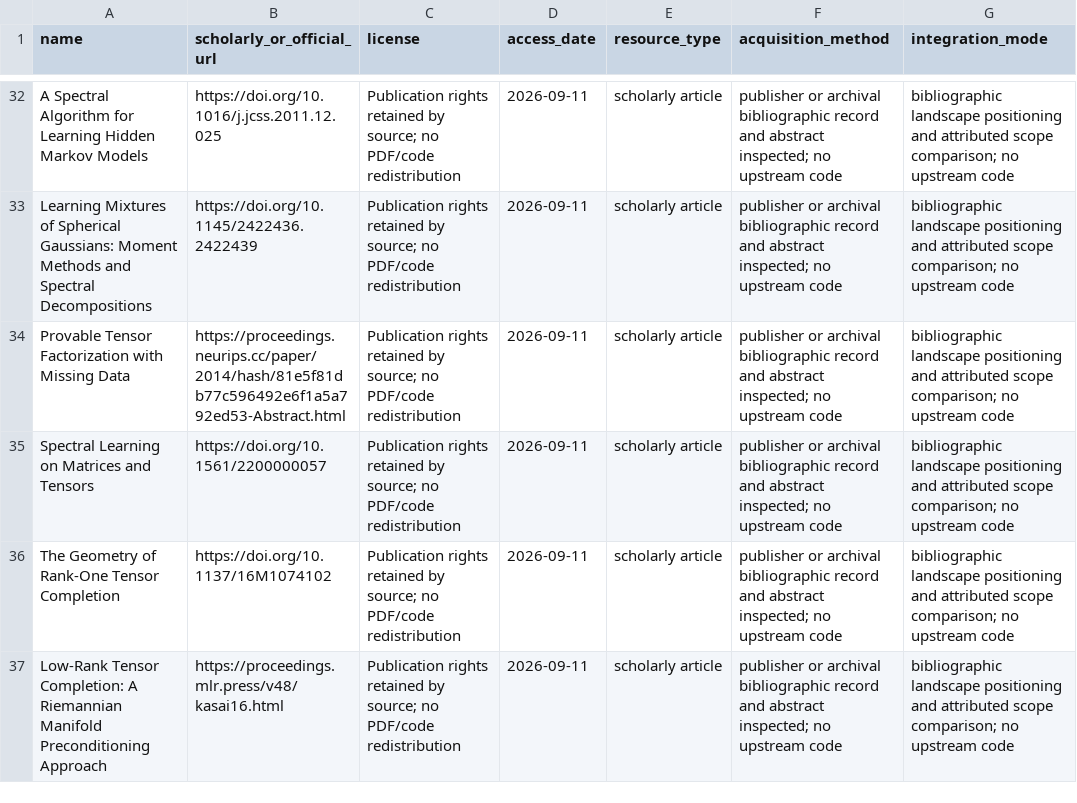
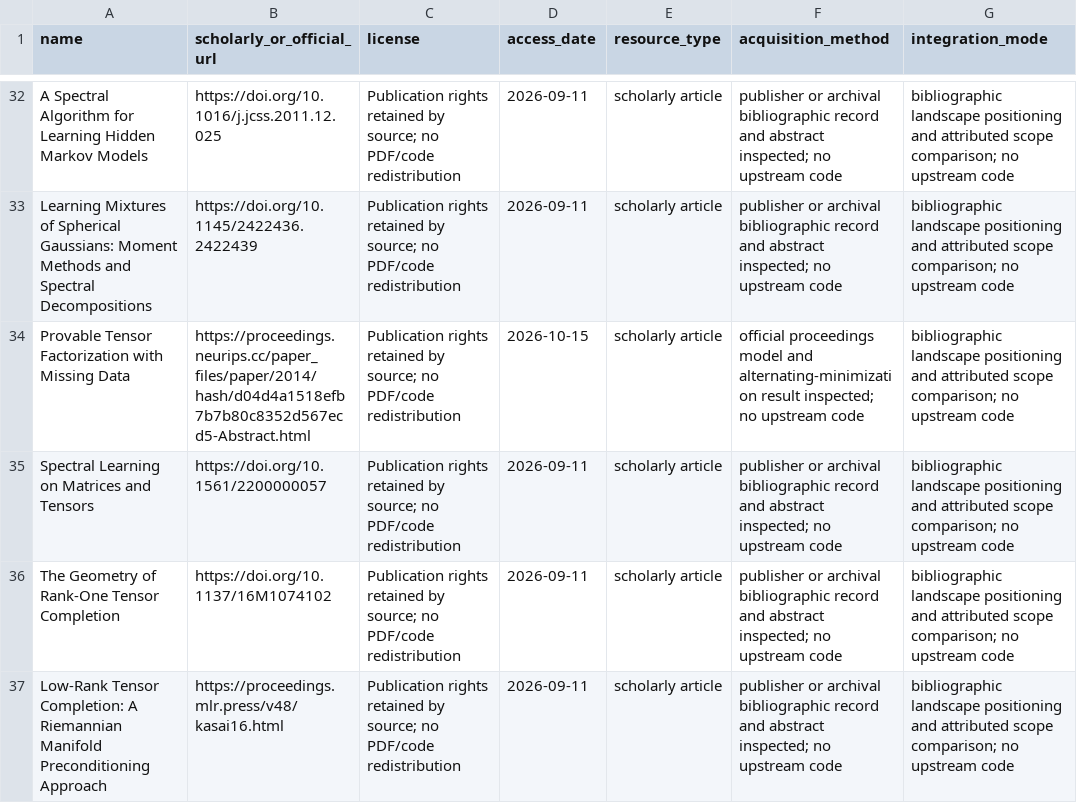
Before and after one commit to Haoyi-Zhang/TensorDiagonal, a CSV file: external_resources.csv, drawn as a sheet; only a part is shown, gaps mark what is left out; the diff names each change by its address in the sheet, - before the commit and + after, or states it on an @@ line.

```diff
--- a/external_resources.csv
+++ b/external_resources.csv
-B34 (scholarly_or_official_url): https://proceedings.neurips.cc/paper/2014/hash/81e5f81db77c596492e6f1a5a792ed53-Abstract.html
+B34 (scholarly_or_official_url): https://proceedings.neurips.cc/paper_files/paper/2014/hash/d04d4a1518efb7b7b80c8352d567ecd5-Abstract.html
-D34 (access_date): 2026-09-11
+D34 (access_date): 2026-10-15
-F34 (acquisition_method): publisher or archival bibliographic record and abstract inspected; no…
+F34 (acquisition_method): official proceedings model and alternating-minimization result inspected; no…
```
Also changed, not shown: reference_audit.csv, 1 other file.
